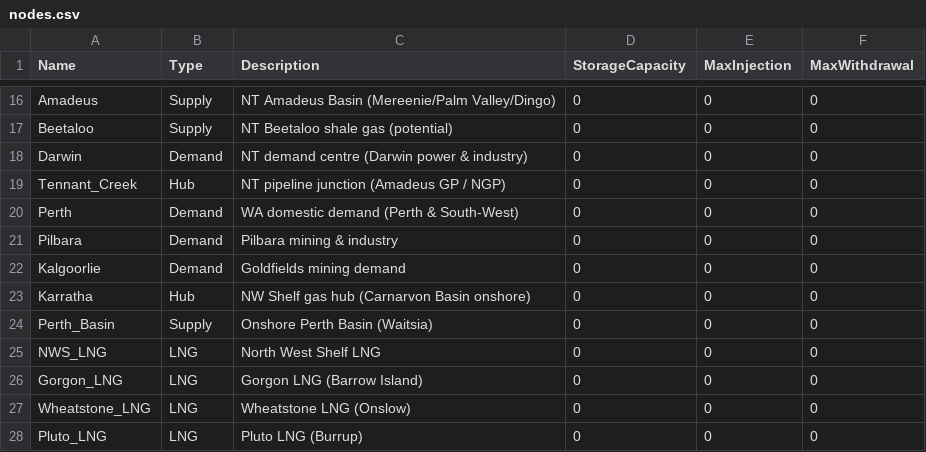
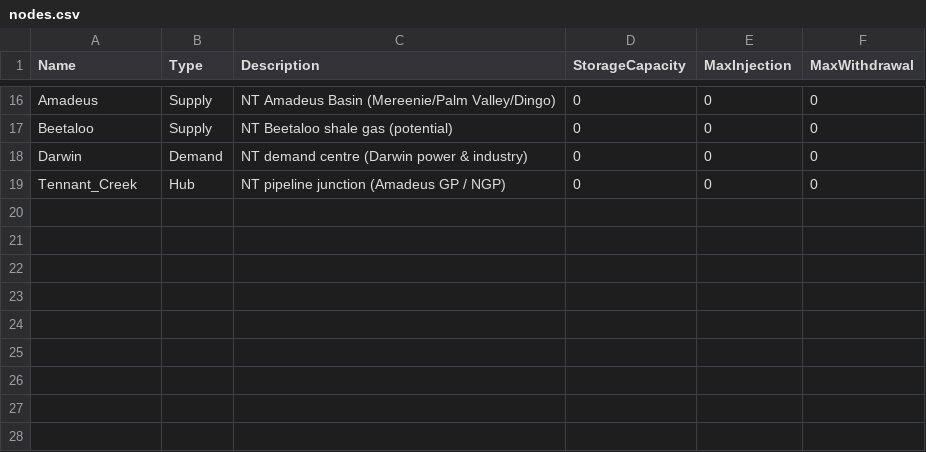
Before and after one commit to mhs795/GARY-gas-allocation-and-regional-yield, a CSV file: src/data/nodes.csv, drawn as a sheet; only a part is shown, gaps mark what is left out; the diff names each change by its address in the sheet, - before the commit and + after, or states it on an @@ line.

```diff
--- a/src/data/nodes.csv
+++ b/src/data/nodes.csv
-row 20: Perth | Demand | WA domestic demand (Perth & South-West) | 0 | 0 | 0
-row 21: Pilbara | Demand | Pilbara mining & industry | 0 | 0 | 0
-row 22: Kalgoorlie | Demand | Goldfields mining demand | 0 | 0 | 0
-row 23: Karratha | Hub | NW Shelf gas hub (Carnarvon Basin onshore) | 0 | 0 | 0
-row 24: Perth_Basin | Supply | Onshore Perth Basin (Waitsia) | 0 | 0 | 0
-row 25: NWS_LNG | LNG | North West Shelf LNG | 0 | 0 | 0
-row 26: Gorgon_LNG | LNG | Gorgon LNG (Barrow Island) | 0 | 0 | 0
-row 27: Wheatstone_LNG | LNG | Wheatstone LNG (Onslow) | 0 | 0 | 0
-row 28: Pluto_LNG | LNG | Pluto LNG (Burrup) | 0 | 0 | 0
```
Also changed, not shown: src/data/arcs.csv, src/data/supply.csv, 6 other files.
